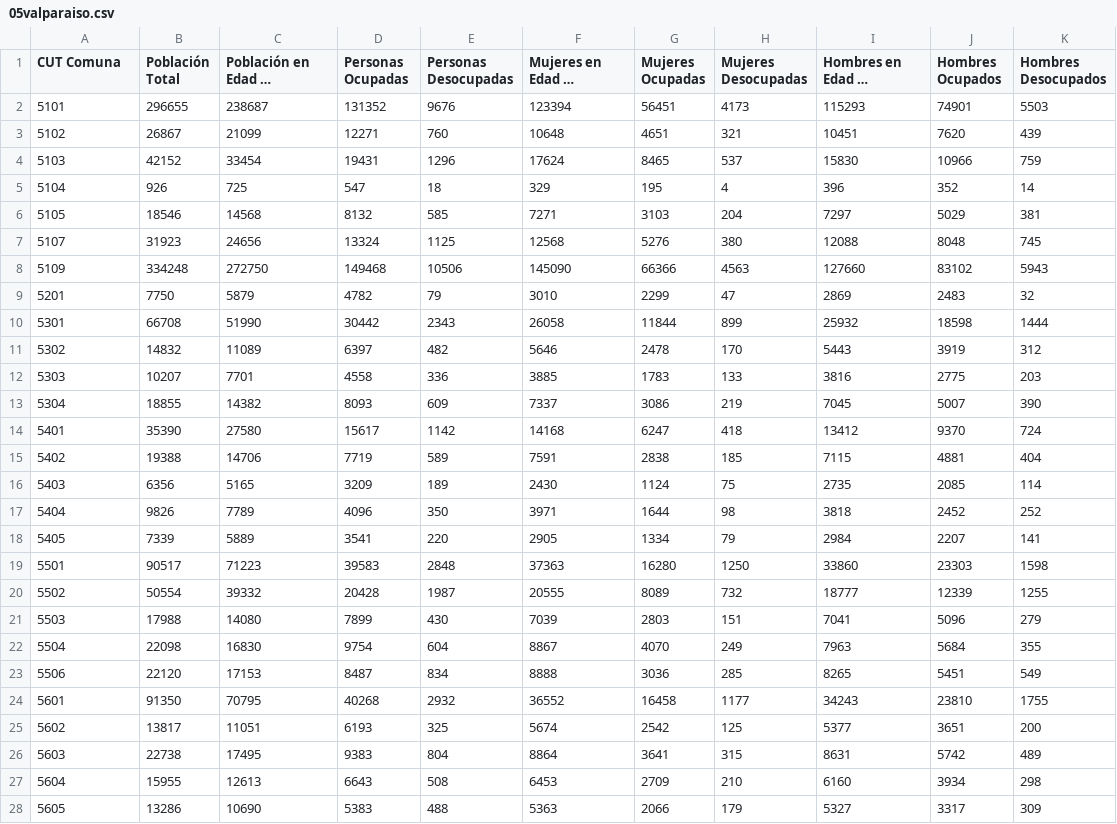
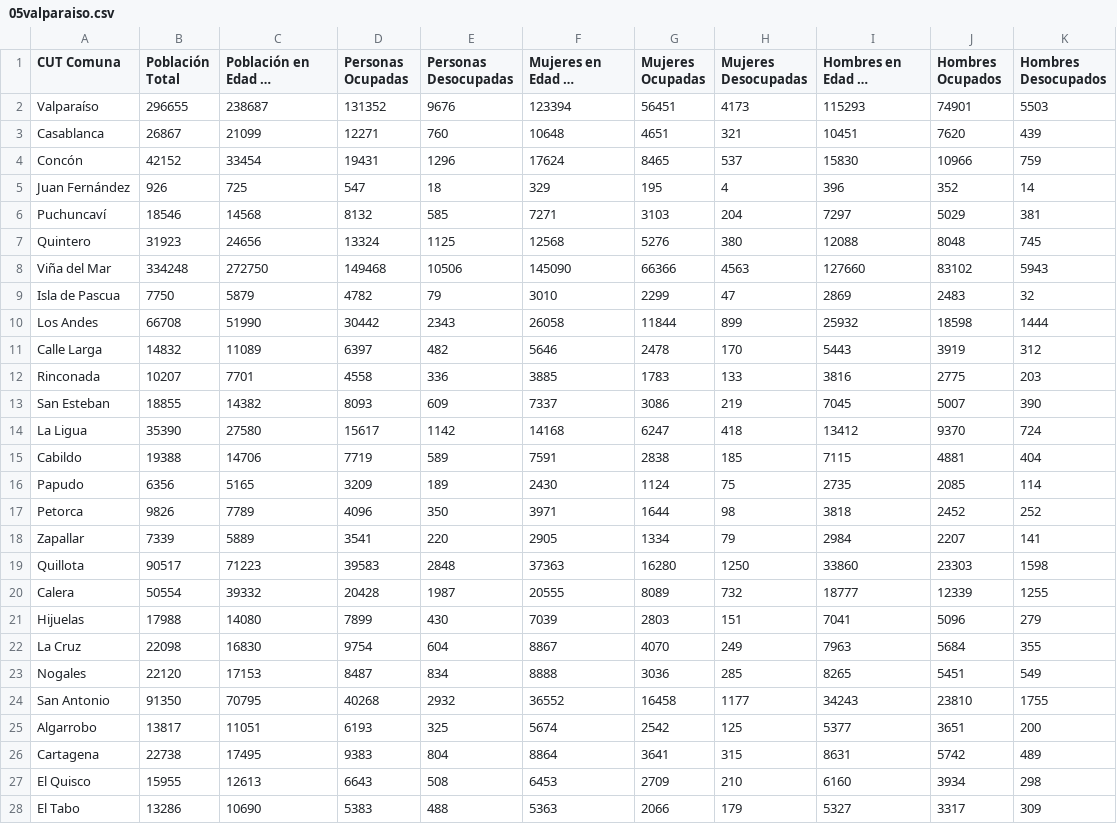
Before and after one commit to azurite-12/INFO133-equipo19, a CSV file: Parte B/Datos/pob/05valparaiso.csv, drawn as a sheet; only a part is shown; long unchanged cells end in …; the diff covers the shown part only; the diff names each change by its address in the sheet, - before the commit and + after, or states it on an @@ line.

```diff
--- a/Parte B/Datos/pob/05valparaiso.csv
+++ b/Parte B/Datos/pob/05valparaiso.csv
-A2 (CUT Comuna): 5101
+A2 (CUT Comuna): Valparaíso
-A3 (CUT Comuna): 5102
+A3 (CUT Comuna): Casablanca
-A4 (CUT Comuna): 5103
+A4 (CUT Comuna): Concón
-A5 (CUT Comuna): 5104
+A5 (CUT Comuna): Juan Fernández
-A6 (CUT Comuna): 5105
+A6 (CUT Comuna): Puchuncaví
-A7 (CUT Comuna): 5107
+A7 (CUT Comuna): Quintero
-A8 (CUT Comuna): 5109
+A8 (CUT Comuna): Viña del Mar
-A9 (CUT Comuna): 5201
+A9 (CUT Comuna): Isla de Pascua
-A10 (CUT Comuna): 5301
+A10 (CUT Comuna): Los Andes
-A11 (CUT Comuna): 5302
+A11 (CUT Comuna): Calle Larga
-A12 (CUT Comuna): 5303
+A12 (CUT Comuna): Rinconada
-A13 (CUT Comuna): 5304
+A13 (CUT Comuna): San Esteban
-A14 (CUT Comuna): 5401
+A14 (CUT Comuna): La Ligua
-A15 (CUT Comuna): 5402
+A15 (CUT Comuna): Cabildo
-A16 (CUT Comuna): 5403
+A16 (CUT Comuna): Papudo
-A17 (CUT Comuna): 5404
+A17 (CUT Comuna): Petorca
-A18 (CUT Comuna): 5405
+A18 (CUT Comuna): Zapallar
-A19 (CUT Comuna): 5501
+A19 (CUT Comuna): Quillota
-A20 (CUT Comuna): 5502
+A20 (CUT Comuna): Calera
-A21 (CUT Comuna): 5503
+A21 (CUT Comuna): Hijuelas
-A22 (CUT Comuna): 5504
+A22 (CUT Comuna): La Cruz
-A23 (CUT Comuna): 5506
+A23 (CUT Comuna): Nogales
-A24 (CUT Comuna): 5601
+A24 (CUT Comuna): San Antonio
-A25 (CUT Comuna): 5602
+A25 (CUT Comuna): Algarrobo
-A26 (CUT Comuna): 5603
+A26 (CUT Comuna): Cartagena
-A27 (CUT Comuna): 5604
+A27 (CUT Comuna): El Quisco
-A28 (CUT Comuna): 5605
+A28 (CUT Comuna): El Tabo
```
Also changed, not shown: 11 edited cells elsewhere in this file, Parte B/Datos/pob/06ohiggins.csv, Parte B/Datos/pob/07maule.csv, 14 other files.
